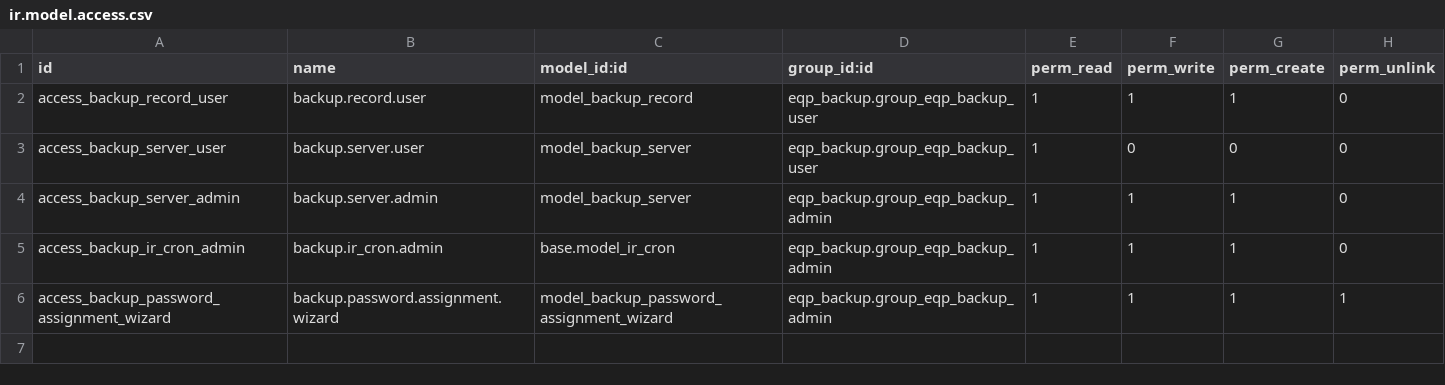
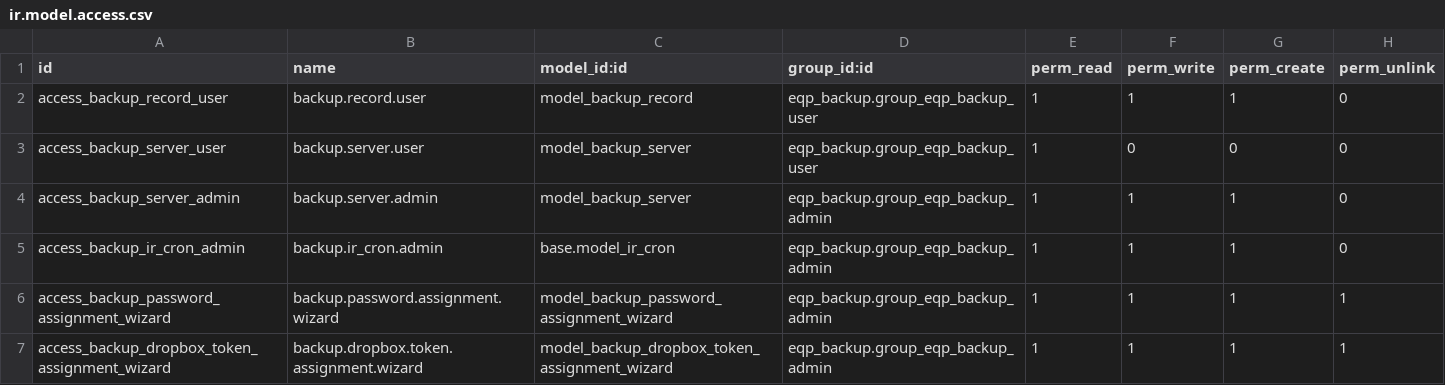
Before and after one commit to EQP-Solutions/OdooAddons, a CSV file: eqp_backup/security/ir.model.access.csv, drawn as a sheet; the diff names each change by its address in the sheet, - before the commit and + after, or states it on an @@ line.

Commit message:
Upgrade eqp_backup to version 17.0.2.0
Enhancements in this version include:

* Implementation of OAuth2 protocol for Dropbox API authentication, eliminating the need for manual updates to short-lived tokens.
* Introduction of an interactive wizard for generating and refreshing Dropbox API tokens in a user-friendly manner.
* Addition of a new field in the form view to store the result and timestamp of the last backup records execution.
* Enhancement of failure email template to include detailed information about failed execution results, reducing the need to check logs for failure causes.
* Various typo corrections and alert fixes.
* Visualization improvements, such as enabling the testing area only when all required credential fields for the selected backup type are populated.

And several other minor improvements.

```diff
--- a/eqp_backup/security/ir.model.access.csv
+++ b/eqp_backup/security/ir.model.access.csv
+row 7: access_backup_dropbox_token_assignment_wizard | backup.dropbox.token.assignment.wizard | model_backup_dropbox_token_assignment_wizard | eqp_backup.group_eqp_backup_admin | 1 | 1 | 1 | 1
```
Also changed, not shown: 13 other files.
